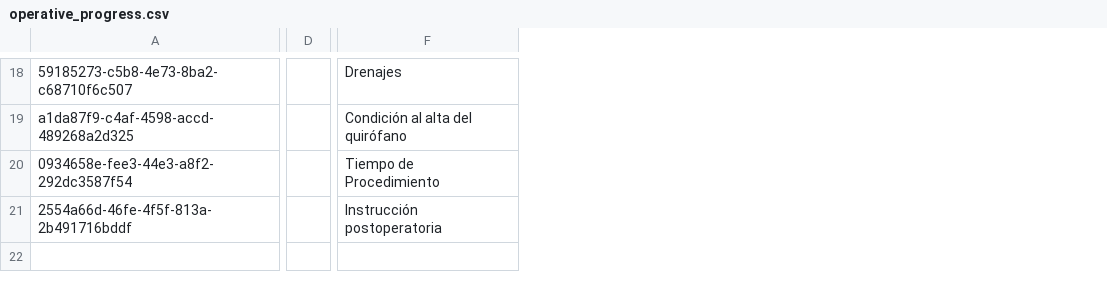
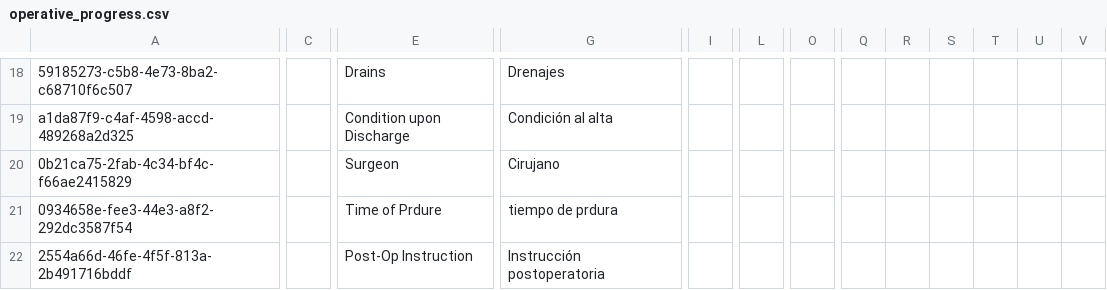
Before and after one commit to globalhealthcoalition/openmrs-config-ghc, a CSV file: configuration/concepts/operative_progress.csv, drawn as a sheet; only a part is shown, gaps mark what is left out; removed rows and columns are numbered as before the commit, all else as after; rows hold the shown columns only; the diff covers the shown part only; the diff names each change by its address in the sheet, - before the commit and + after, or states it on an @@ line.

```diff
--- a/configuration/concepts/operative_progress.csv
+++ b/configuration/concepts/operative_progress.csv
+column C, empty
-column D, empty
+column E, rows 18-19: Drains | Condition upon Discharge; rows 21-22: Time of Prdure | Post-Op Instruction
+column I, empty
+column L, empty
+column O, empty
+column Q, empty
+column R, empty
+column S, empty
+column T, empty
+column U, empty
+column V, empty
-G19: Condición al alta del quirófano
+G19: Condición al alta
+row 20: 0b21ca75-2fab-4c34-bf4c-f66ae2415829 |  | Surgeon | Cirujano
-G21: Tiempo de Procedimiento
+G21: tiempo de prdura
```
Also changed, not shown: 22 edited cells elsewhere in this file.
